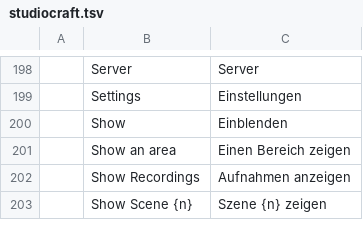
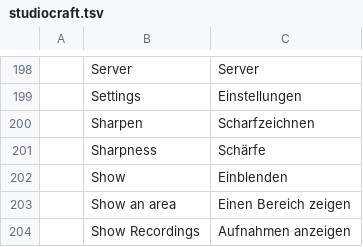
Before and after one commit to blamejs/StudioCraft, a TSV file: crates/ui-egui/i18n/locales/de/studiocraft.tsv, drawn as a sheet; only a part is shown, gaps mark what is left out; the shorter side is filled out with more unchanged rows; the diff names each change by its address in the sheet, - before the commit and + after, or states it on an @@ line.

Commit message:
Filters: Sharpen makes edges in a source's picture crisper
The Sharpen video filter moves each pixel away from the average of its eight
neighbors by four times its Sharpness, from 0 to 1 (0.08 by default). Pixels
on the picture's edge count themselves in place of the neighbors outside it,
colors stay between black and white, and transparency is unchanged. A
Sharpness outside 0 to 1 or not a number is an error, and the filter keeps its
last good setting.

```diff
--- a/crates/ui-egui/i18n/locales/de/studiocraft.tsv
+++ b/crates/ui-egui/i18n/locales/de/studiocraft.tsv
+row 200:  | Sharpen | Scharfzeichnen
+row 201:  | Sharpness | Schärfe
```
Also changed, not shown: crates/ui-egui/i18n/locales/en/studiocraft.tsv, 6 other files.
